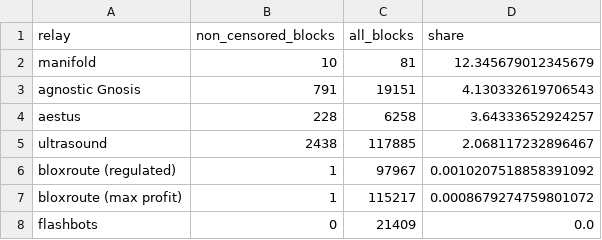
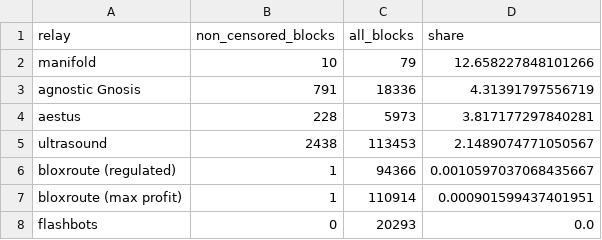
Before and after one commit to nerolation/censorship.pics, a CSV file: data/relay_stats.csv, drawn as a sheet.

```diff
--- a/data/relay_stats.csv
+++ b/data/relay_stats.csv
@@ -1,8 +1,8 @@
 relay,non_censored_blocks,all_blocks,share
-manifold,10,81,12.345679012345679
-agnostic Gnosis,791,19151,4.130332619706543
-aestus,228,6258,3.64333652924257
-ultrasound,2438,117885,2.068117232896467
-bloxroute (regulated),1,97967,0.0010207518858391092
-bloxroute (max profit),1,115217,0.0008679274759801072
-flashbots,0,21409,0.0
+manifold,10,79,12.658227848101266
+agnostic Gnosis,791,18336,4.31391797556719
+aestus,228,5973,3.817177297840281
+ultrasound,2438,113453,2.1489074771050567
+bloxroute (regulated),1,94366,0.0010597037068435667
+bloxroute (max profit),1,110914,0.000901599437401951
+flashbots,0,20293,0.0
```
Also changed, not shown: data/builder_stats.csv, data/censorship_stats.csv, 1 other file.
